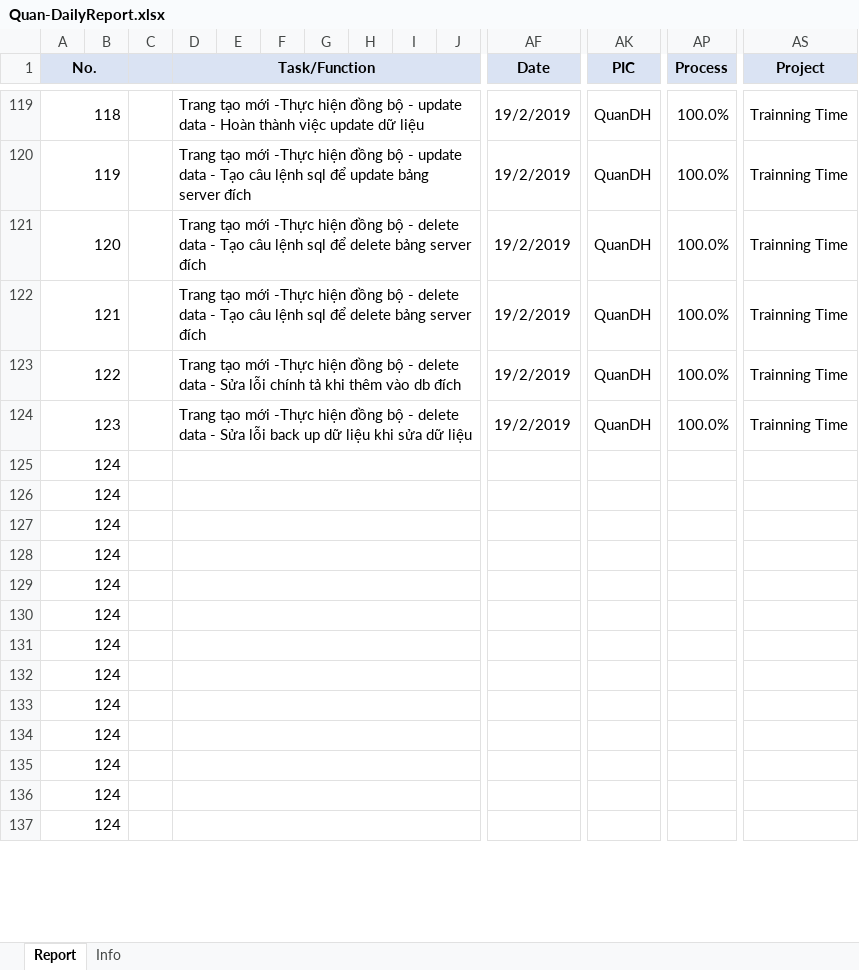
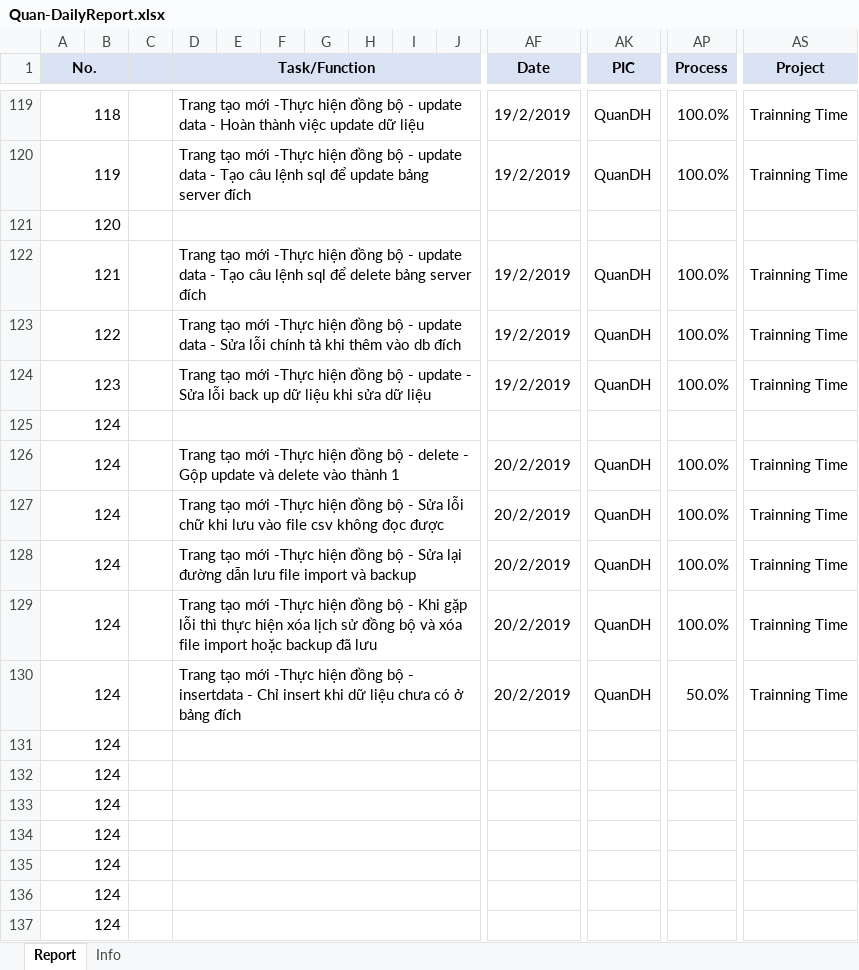
Before and after one commit to pcadev/Reports, an Excel workbook: DailyReport/Quan-DailyReport.xlsx, sheet Report, drawn as a sheet; only a part is shown, gaps mark what is left out; values as stored, in another font and other column widths than the file's, no borders; charts and pictures not drawn; removed rows and columns are numbered as before the commit, all else as after; rows hold the shown columns only; the diff names each change by its address in the sheet, - before the commit and + after, or states it on an @@ line.

Commit message:
báo cáo ngày 20/2/2019

```diff
--- a/DailyReport/Quan-DailyReport.xlsx (sheet Report)
+++ b/DailyReport/Quan-DailyReport.xlsx (sheet Report)
-row 121: 120 |  |  | Trang tạo mới -Thực hiện đồng bộ - delete data - Tạo câu lệnh sql để delete bảng server đích |  |  |  |  |  |  | 19/2/2019 | QuanDH | 100.0% | Trainning Time
+row 121: 120
-D122 (Task/Function): …bộ - delete data -…
+D122 (Task/Function): …bộ - update data -…
-D123 (Task/Function): …bộ - delete data -…
+D123 (Task/Function): …bộ - update data -…
-D124 (Task/Function): …bộ - delete data - Sửa…
+D124 (Task/Function): …bộ - update - Sửa…
-row 126: 124
-row 127: 124
-row 128: 124
-row 129: 124
-row 130: 124
+row 126: 124 |  |  | Trang tạo mới -Thực hiện đồng bộ - delete - Gộp update và delete vào thành 1 |  |  |  |  |  |  | 20/2/2019 | QuanDH | 100.0% | Trainning Time
+row 127: 124 |  |  | Trang tạo mới -Thực hiện đồng bộ - Sửa lỗi chữ khi lưu vào file csv không đọc được |  |  |  |  |  |  | 20/2/2019 | QuanDH | 100.0% | Trainning Time
+row 128: 124 |  |  | Trang tạo mới -Thực hiện đồng bộ - Sửa lại đường dẫn lưu file import và backup |  |  |  |  |  |  | 20/2/2019 | QuanDH | 100.0% | Trainning Time
+row 129: 124 |  |  | Trang tạo mới -Thực hiện đồng bộ - Khi gặp lỗi thì thực hiện xóa lịch sử đồng bộ và xóa file import hoặc backup đã lưu |  |  |  |  |  |  | 20/2/2019 | QuanDH | 100.0% | Trainning Time
+row 130: 124 |  |  | Trang tạo mới -Thực hiện đồng bộ - insertdata - Chỉ insert khi dữ liệu chưa có ở bảng đích |  |  |  |  |  |  | 20/2/2019 | QuanDH | 50.0% | Trainning Time
```
Also changed, not shown: charts or pictures.
